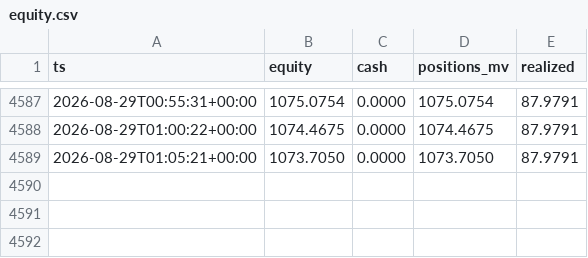
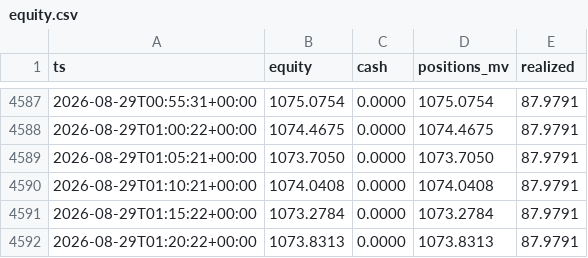
Before and after one commit to robertpainter144-lab/-333-333-333-, a CSV file: crypto_sleeve/state/equity.csv, drawn as a sheet; only a part is shown, gaps mark what is left out; the diff names each change by its address in the sheet, - before the commit and + after, or states it on an @@ line.

```diff
--- a/crypto_sleeve/state/equity.csv
+++ b/crypto_sleeve/state/equity.csv
+row 4590: 2026-08-29T01:10:21+00:00 | 1074.0408 | 0.0000 | 1074.0408 | 87.9791
+row 4591: 2026-08-29T01:15:22+00:00 | 1073.2784 | 0.0000 | 1073.2784 | 87.9791
+row 4592: 2026-08-29T01:20:22+00:00 | 1073.8313 | 0.0000 | 1073.8313 | 87.9791
```
Also changed, not shown: 5 other files.
